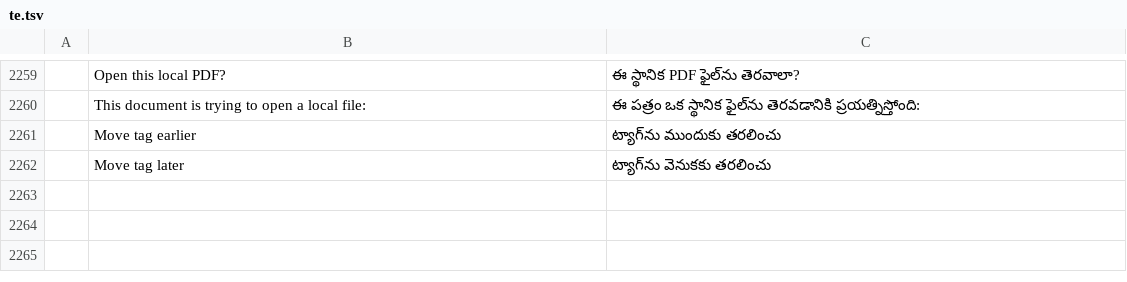
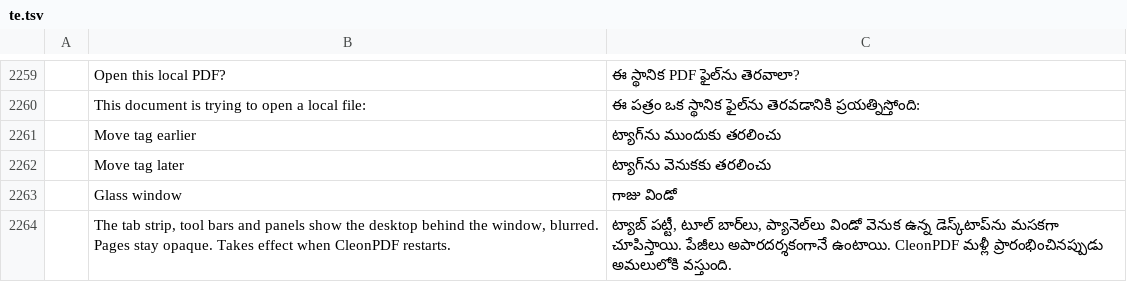
Before and after one commit to kristianrama/cleonpdf, a TSV file: crates/ui-egui/src/i18n/te.tsv, drawn as a sheet; only a part is shown, gaps mark what is left out; the diff names each change by its address in the sheet, - before the commit and + after, or states it on an @@ line.

```diff
--- a/crates/ui-egui/src/i18n/te.tsv
+++ b/crates/ui-egui/src/i18n/te.tsv
+row 2263:  | Glass window | గాజు విండో
+row 2264:  | The tab strip, tool bars and panels show the desktop behind the window, blurred. Pages stay opaque. Takes effect when CleonPDF restarts. | ట్యాబ్ పట్టీ, టూల్ బార్‌లు, ప్యానెల్‌లు విండో వెనుక ఉన్న డెస్క్‌టాప్‌ను మసకగా చూపిస్తాయి. పేజీలు అపారదర్శకంగానే ఉంటాయి. CleonPDF మళ్లీ ప్రారంభించినప్పుడు అమలులోకి వస్తుంది.
```
Also changed, not shown: crates/ui-egui/src/i18n/bg.tsv, crates/ui-egui/src/i18n/el.tsv, 31 other files.
